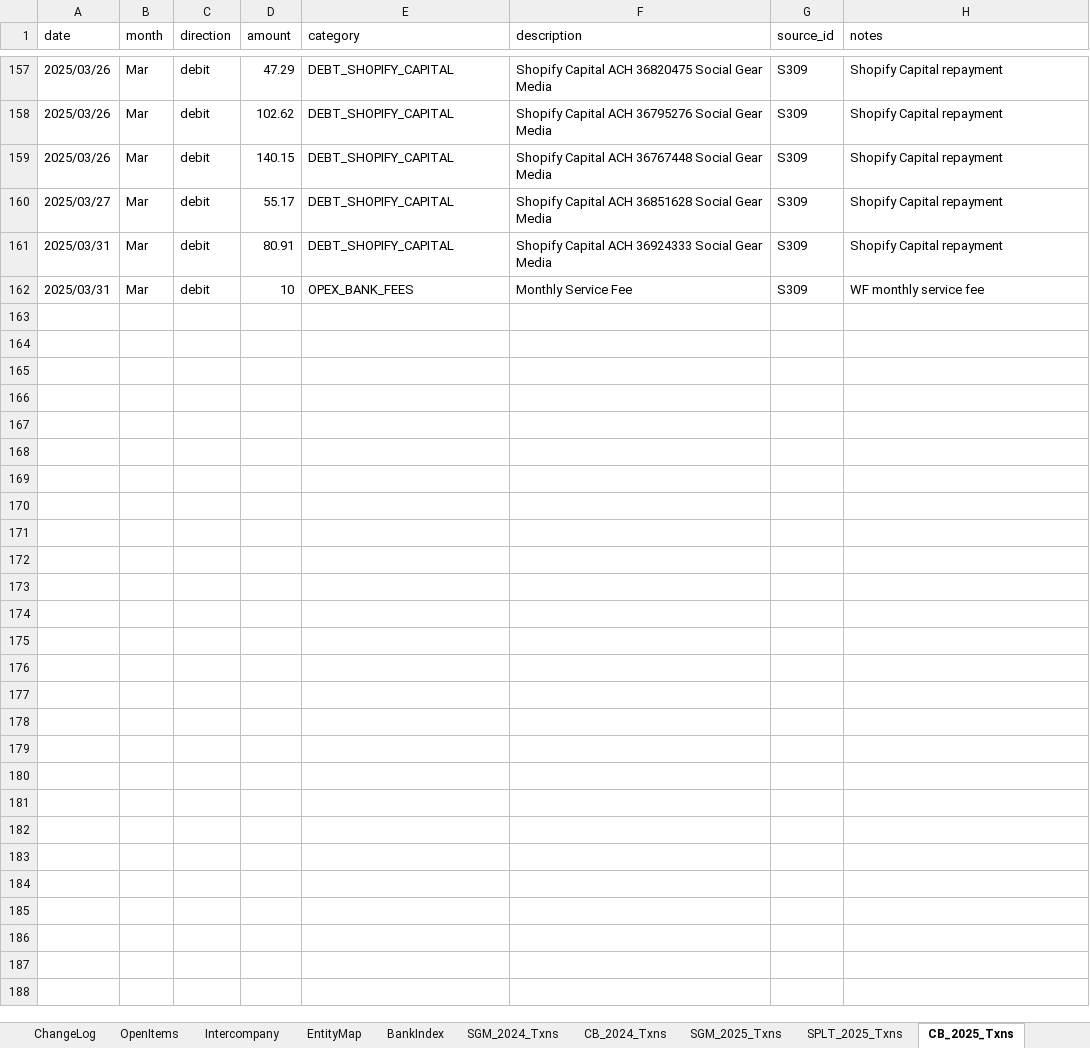
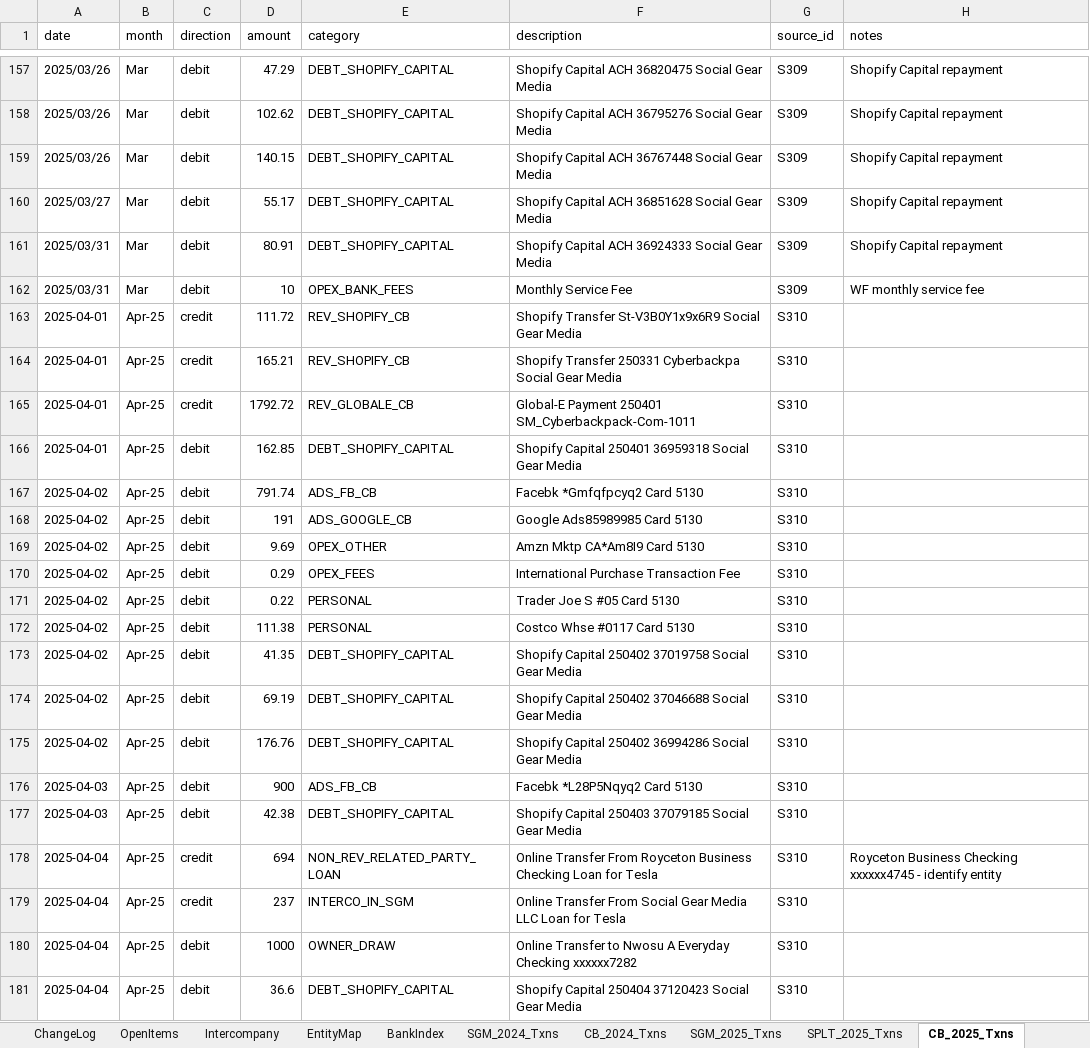
Before and after one commit to ArizeNwosu/StoneSupplyCo, an Excel workbook: Downloads/Splitflask-Financials/ledger.xlsx, sheet CB_2025_Txns, drawn as a sheet; only a part is shown, gaps mark what is left out; values as stored, in another font and other column widths than the file's, no borders; the diff covers the shown part only; the diff names each change by its address in the sheet, - before the commit and + after, or states it on an @@ line.

Commit message:
CB 2025 Apr (S310) — 115 txns, cr $22,280.70, dr $22,858.73, close $29.71 PASS

```diff
--- a/Downloads/Splitflask-Financials/ledger.xlsx (sheet CB_2025_Txns)
+++ b/Downloads/Splitflask-Financials/ledger.xlsx (sheet CB_2025_Txns)
+row 163: 2025-04-01 | Apr-25 | credit | 111.72 | REV_SHOPIFY_CB | Shopify Transfer St-V3B0Y1x9x6R9 Social Gear Media | S310
+row 164: 2025-04-01 | Apr-25 | credit | 165.21 | REV_SHOPIFY_CB | Shopify Transfer 250331 Cyberbackpa Social Gear Media | S310
+row 165: 2025-04-01 | Apr-25 | credit | 1792.72 | REV_GLOBALE_CB | Global-E Payment 250401 SM_Cyberbackpack-Com-1011 | S310
+row 166: 2025-04-01 | Apr-25 | debit | 162.85 | DEBT_SHOPIFY_CAPITAL | Shopify Capital 250401 36959318 Social Gear Media | S310
+row 167: 2025-04-02 | Apr-25 | debit | 791.74 | ADS_FB_CB | Facebk *Gmfqfpcyq2 Card 5130 | S310
+row 168: 2025-04-02 | Apr-25 | debit | 191 | ADS_GOOGLE_CB | Google Ads85989985 Card 5130 | S310
+row 169: 2025-04-02 | Apr-25 | debit | 9.69 | OPEX_OTHER | Amzn Mktp CA*Am8I9 Card 5130 | S310
+row 170: 2025-04-02 | Apr-25 | debit | 0.29 | OPEX_FEES | International Purchase Transaction Fee | S310
+row 171: 2025-04-02 | Apr-25 | debit | 0.22 | PERSONAL | Trader Joe S #05 Card 5130 | S310
+row 172: 2025-04-02 | Apr-25 | debit | 111.38 | PERSONAL | Costco Whse #0117 Card 5130 | S310
+row 173: 2025-04-02 | Apr-25 | debit | 41.35 | DEBT_SHOPIFY_CAPITAL | Shopify Capital 250402 37019758 Social Gear Media | S310
+row 174: 2025-04-02 | Apr-25 | debit | 69.19 | DEBT_SHOPIFY_CAPITAL | Shopify Capital 250402 37046688 Social Gear Media | S310
+row 175: 2025-04-02 | Apr-25 | debit | 176.76 | DEBT_SHOPIFY_CAPITAL | Shopify Capital 250402 36994286 Social Gear Media | S310
+row 176: 2025-04-03 | Apr-25 | debit | 900 | ADS_FB_CB | Facebk *L28P5Nqyq2 Card 5130 | S310
+row 177: 2025-04-03 | Apr-25 | debit | 42.38 | DEBT_SHOPIFY_CAPITAL | Shopify Capital 250403 37079185 Social Gear Media | S310
+row 178: 2025-04-04 | Apr-25 | credit | 694 | NON_REV_RELATED_PARTY_LOAN | Online Transfer From Royceton Business Checking Loan for Tesla | S310 | Royceton Business Checking xxxxxx4745 - identify entity
+row 179: 2025-04-04 | Apr-25 | credit | 237 | INTERCO_IN_SGM | Online Transfer From Social Gear Media LLC Loan for Tesla | S310
+row 180: 2025-04-04 | Apr-25 | debit | 1000 | OWNER_DRAW | Online Transfer to Nwosu A Everyday Checking xxxxxx7282 | S310
+row 181: 2025-04-04 | Apr-25 | debit | 36.6 | DEBT_SHOPIFY_CAPITAL | Shopify Capital 250404 37120423 Social Gear Media | S310
```
Also changed, not shown: 96 added rows elsewhere in this sheet.
